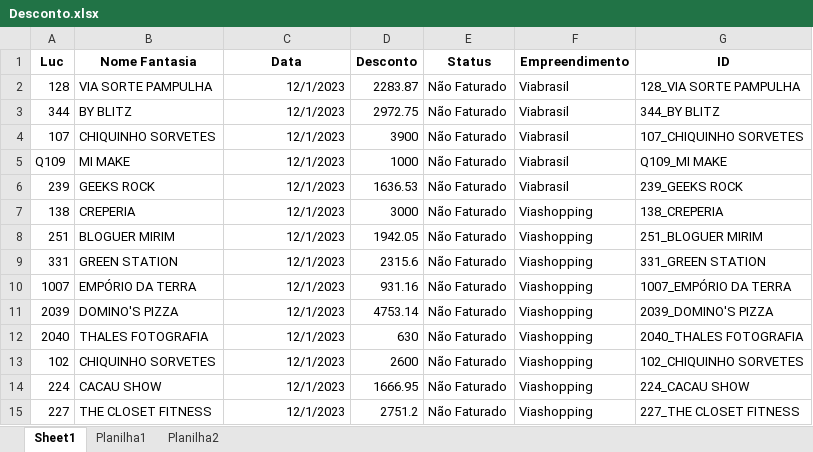
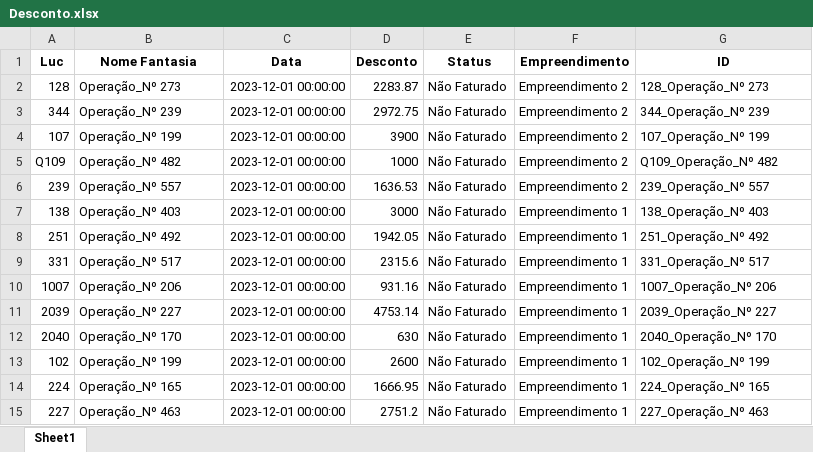
Before and after one commit to BrenoDF/EstudoShopping, an Excel workbook: Desconto.xlsx, sheet Sheet1, drawn as a sheet; only a part is shown; values as stored, in another font and other column widths than the file's, no borders; the diff covers the shown part only; the diff names each change by its address in the sheet, - before the commit and + after, or states it on an @@ line.

```diff
--- a/Desconto.xlsx (sheet Sheet1)
+++ b/Desconto.xlsx (sheet Sheet1)
-sheet tab: Planilha1
-sheet tab: Planilha2
-B2 (Nome Fantasia): VIA SORTE PAMPULHA
+B2 (Nome Fantasia): Operação_Nº 273
-C2:C15 (Data): 12/1/2023
+C2:C15 (Data): 2023-12-01 00:00:00
-F2:F6 (Empreendimento): Viabrasil
+F2:F6 (Empreendimento): Empreendimento 2
-G2 (ID): 128_VIA SORTE PAMPULHA
+G2 (ID): 128_Operação_Nº 273
-B3 (Nome Fantasia): BY BLITZ
+B3 (Nome Fantasia): Operação_Nº 239
-G3 (ID): 344_BY BLITZ
+G3 (ID): 344_Operação_Nº 239
-B4 (Nome Fantasia): CHIQUINHO SORVETES
+B4 (Nome Fantasia): Operação_Nº 199
-G4 (ID): 107_CHIQUINHO SORVETES
+G4 (ID): 107_Operação_Nº 199
-B5 (Nome Fantasia): MI MAKE
+B5 (Nome Fantasia): Operação_Nº 482
-G5 (ID): Q109_MI MAKE
+G5 (ID): Q109_Operação_Nº 482
-B6 (Nome Fantasia): GEEKS ROCK
+B6 (Nome Fantasia): Operação_Nº 557
-G6 (ID): 239_GEEKS ROCK
+G6 (ID): 239_Operação_Nº 557
-B7 (Nome Fantasia): CREPERIA
+B7 (Nome Fantasia): Operação_Nº 403
-F7:F15 (Empreendimento): Viashopping
+F7:F15 (Empreendimento): Empreendimento 1
-G7 (ID): 138_CREPERIA
+G7 (ID): 138_Operação_Nº 403
-B8 (Nome Fantasia): BLOGUER MIRIM
+B8 (Nome Fantasia): Operação_Nº 492
-G8 (ID): 251_BLOGUER MIRIM
+G8 (ID): 251_Operação_Nº 492
-B9 (Nome Fantasia): GREEN STATION
+B9 (Nome Fantasia): Operação_Nº 517
-G9 (ID): 331_GREEN STATION
+G9 (ID): 331_Operação_Nº 517
-B10 (Nome Fantasia): EMPÓRIO DA TERRA
+B10 (Nome Fantasia): Operação_Nº 206
-G10 (ID): 1007_EMPÓRIO DA TERRA
+G10 (ID): 1007_Operação_Nº 206
-B11 (Nome Fantasia): DOMINO'S PIZZA
+B11 (Nome Fantasia): Operação_Nº 227
-G11 (ID): 2039_DOMINO'S PIZZA
+G11 (ID): 2039_Operação_Nº 227
-B12 (Nome Fantasia): THALES FOTOGRAFIA
+B12 (Nome Fantasia): Operação_Nº 170
-G12 (ID): 2040_THALES FOTOGRAFIA
+G12 (ID): 2040_Operação_Nº 170
-B13 (Nome Fantasia): CHIQUINHO SORVETES
+B13 (Nome Fantasia): Operação_Nº 199
-G13 (ID): 102_CHIQUINHO SORVETES
+G13 (ID): 102_Operação_Nº 199
-B14 (Nome Fantasia): CACAU SHOW
+B14 (Nome Fantasia): Operação_Nº 165
-G14 (ID): 224_CACAU SHOW
+G14 (ID): 224_Operação_Nº 165
-B15 (Nome Fantasia): THE CLOSET FITNESS
+B15 (Nome Fantasia): Operação_Nº 463
-G15 (ID): 227_THE CLOSET FITNESS
+G15 (ID): 227_Operação_Nº 463
```
Also changed, not shown: 1372 edited cells elsewhere in this sheet, Inadimplência.xlsx, 9 other files.
